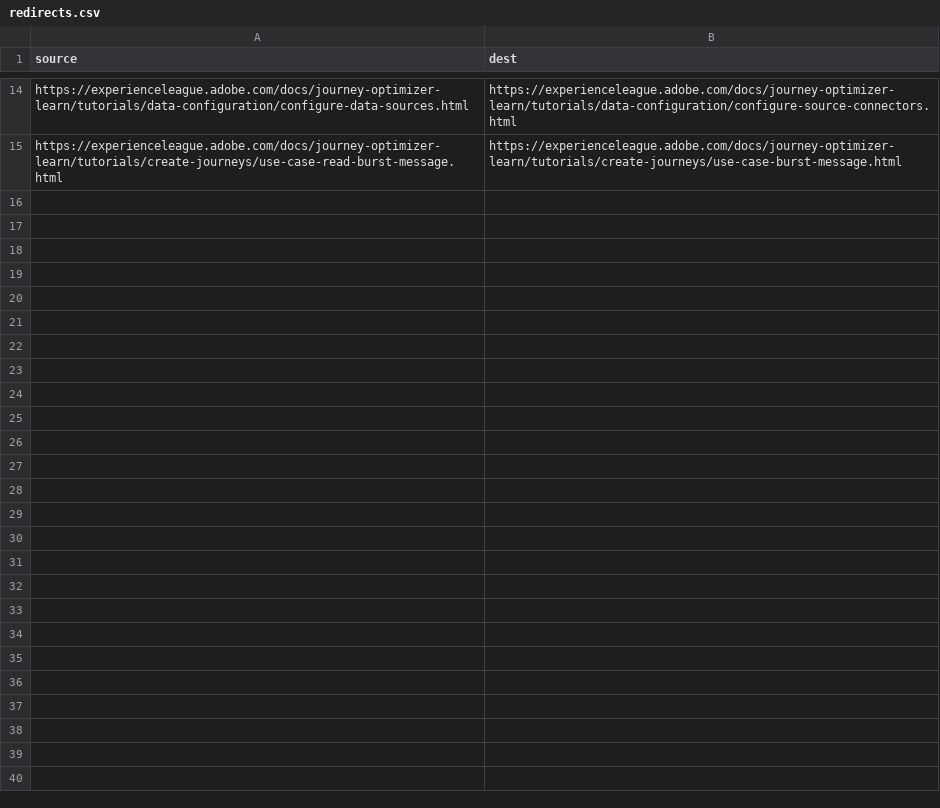
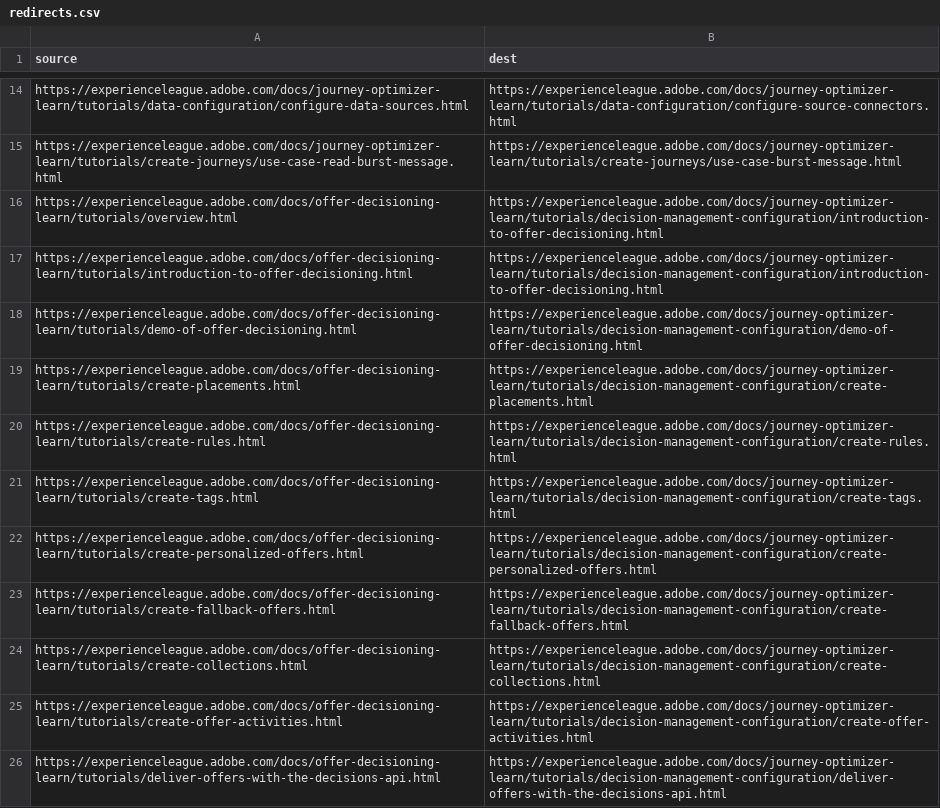
Before and after one commit to AdobeDocs/journey-optimizer-learn.zh-Hans, a CSV file: redirects.csv, drawn as a sheet; only a part is shown, gaps mark what is left out.

Commit message:
Synced non localizable files from repo .

```diff
--- a/redirects.csv
+++ b/redirects.csv
@@ -15 +15,12 @@ https://experienceleague.adobe.com/docs/journey-optimizer-learn/tutorials/data-c
 https://experienceleague.adobe.com/docs/journey-optimizer-learn/tutorials/create-journeys/use-case-read-burst-message.html,https://experienceleague.adobe.com/docs/journey-optimizer-learn/tutorials/create-journeys/use-case-burst-message.html
+https://experienceleague.adobe.com/docs/offer-decisioning-learn/tutorials/overview.html,https://experienceleague.adobe.com/docs/journey-optimizer-learn/tutorials/decision-management-configuration/introduction-to-offer-decisioning.html
+https://experienceleague.adobe.com/docs/offer-decisioning-learn/tutorials/introduction-to-offer-decisioning.html,https://experienceleague.adobe.com/docs/journey-optimizer-learn/tutorials/decision-management-configuration/introduction-to-offer-decisioning.html
+https://experienceleague.adobe.com/docs/offer-decisioning-learn/tutorials/demo-of-offer-decisioning.html,https://experienceleague.adobe.com/docs/journey-optimizer-learn/tutorials/decision-management-configuration/demo-of-offer-decisioning.html
+https://experienceleague.adobe.com/docs/offer-decisioning-learn/tutorials/create-placements.html,https://experienceleague.adobe.com/docs/journey-optimizer-learn/tutorials/decision-management-configuration/create-placements.html
+https://experienceleague.adobe.com/docs/offer-decisioning-learn/tutorials/create-rules.html,https://experienceleague.adobe.com/docs/journey-optimizer-learn/tutorials/decision-management-configuration/create-rules.html
+https://experienceleague.adobe.com/docs/offer-decisioning-learn/tutorials/create-tags.html,https://experienceleague.adobe.com/docs/journey-optimizer-learn/tutorials/decision-management-configuration/create-tags.html
+https://experienceleague.adobe.com/docs/offer-decisioning-learn/tutorials/create-personalized-offers.html,https://experienceleague.adobe.com/docs/journey-optimizer-learn/tutorials/decision-management-configuration/create-personalized-offers.html
+https://experienceleague.adobe.com/docs/offer-decisioning-learn/tutorials/create-fallback-offers.html,https://experienceleague.adobe.com/docs/journey-optimizer-learn/tutorials/decision-management-configuration/create-fallback-offers.html
+https://experienceleague.adobe.com/docs/offer-decisioning-learn/tutorials/create-collections.html,https://experienceleague.adobe.com/docs/journey-optimizer-learn/tutorials/decision-management-configuration/create-collections.html
+https://experienceleague.adobe.com/docs/offer-decisioning-learn/tutorials/create-offer-activities.html,https://experienceleague.adobe.com/docs/journey-optimizer-learn/tutorials/decision-management-configuration/create-offer-activities.html
+https://experienceleague.adobe.com/docs/offer-decisioning-learn/tutorials/deliver-offers-with-the-decisions-api.html,https://experienceleague.adobe.com/docs/journey-optimizer-learn/tutorials/decision-management-configuration/deliver-offers-with-the-decisions-api.html
```
